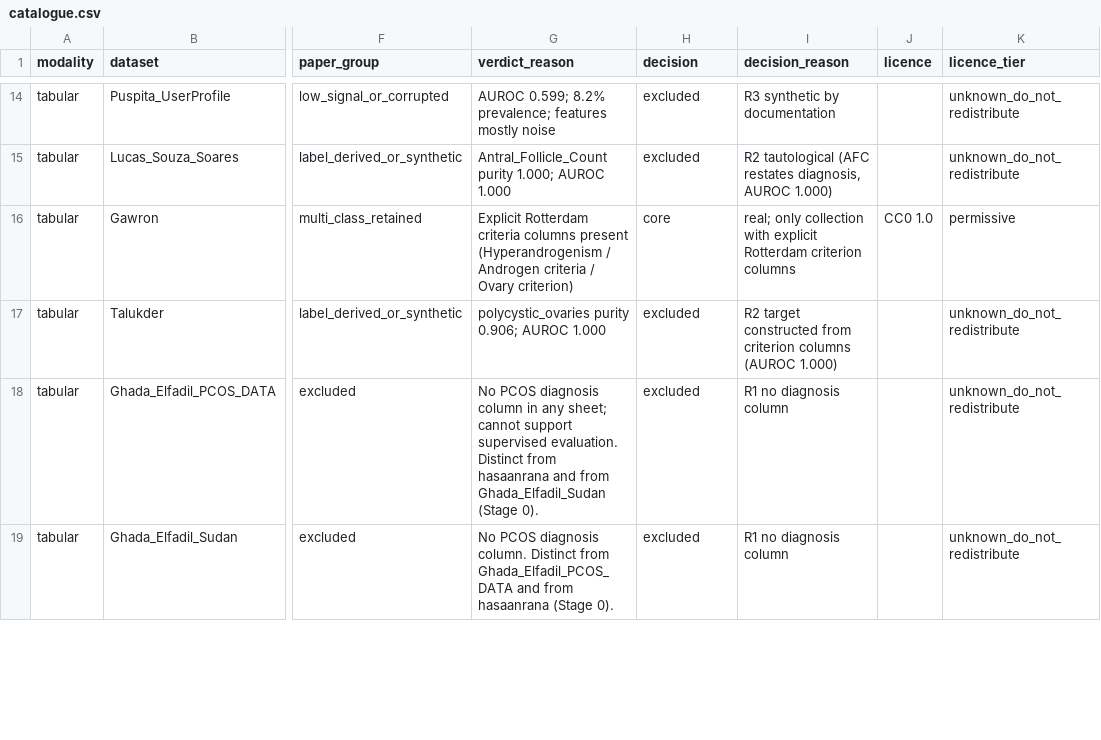
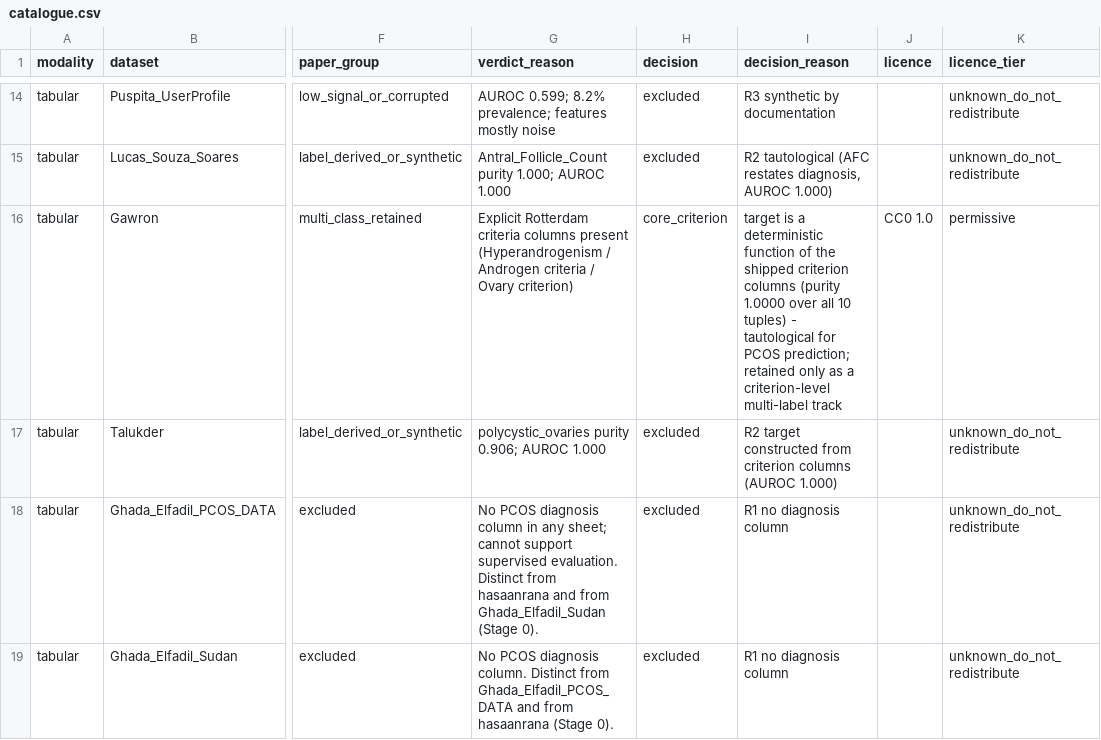
Before and after one commit to sk-asifnewaz/pcos-atlas, a CSV file: catalogue.csv, drawn as a sheet; only a part is shown, gaps mark what is left out; the diff names each change by its address in the sheet, - before the commit and + after, or states it on an @@ line.

```diff
--- a/catalogue.csv
+++ b/catalogue.csv
-H16 (decision): core
+H16 (decision): core_criterion
-I16 (decision_reason): real; only collection with explicit Rotterdam criterion columns
+I16 (decision_reason): target is a deterministic function of the shipped criterion columns (purity 1.0000 over all 10 tuples) - tautological for PCOS prediction; retained only as a criterion-level multi-label track
```
Also changed, not shown: baseline_loco_results.csv, duplicate_registry.csv, 5 other files.
